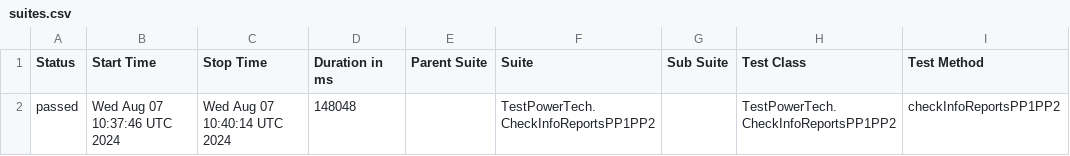
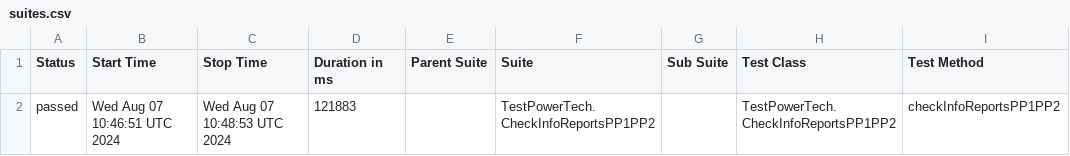
Before and after one commit to Vladimir-popov1/Test-PowerTech, a CSV file: data/suites.csv, drawn as a sheet; only a part is shown; the diff names each change by its address in the sheet, - before the commit and + after, or states it on an @@ line.

```diff
--- a/data/suites.csv
+++ b/data/suites.csv
-B2 (Start Time): Wed Aug 07 10:37:46 UTC 2024
+B2 (Start Time): Wed Aug 07 10:46:51 UTC 2024
-C2 (Stop Time): Wed Aug 07 10:40:14 UTC 2024
+C2 (Stop Time): Wed Aug 07 10:48:53 UTC 2024
-D2 (Duration in ms): 148048
+D2 (Duration in ms): 121883
```
Also changed, not shown: 15 other files.
